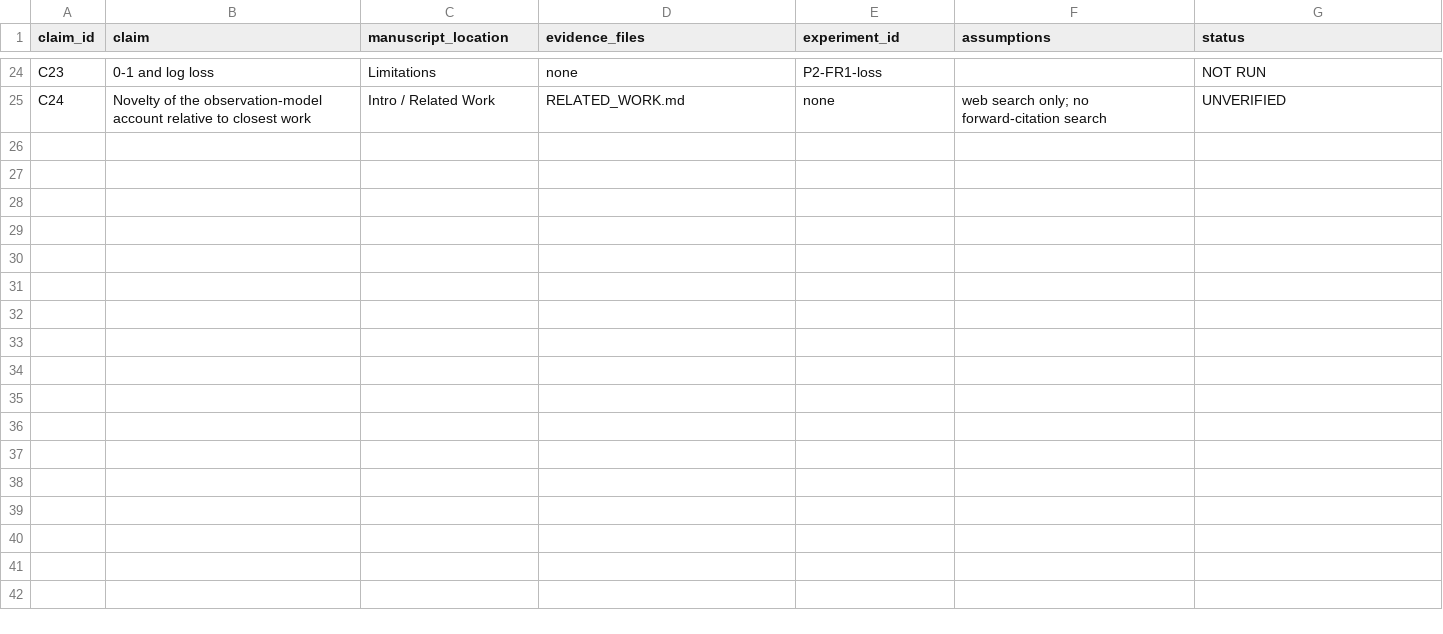
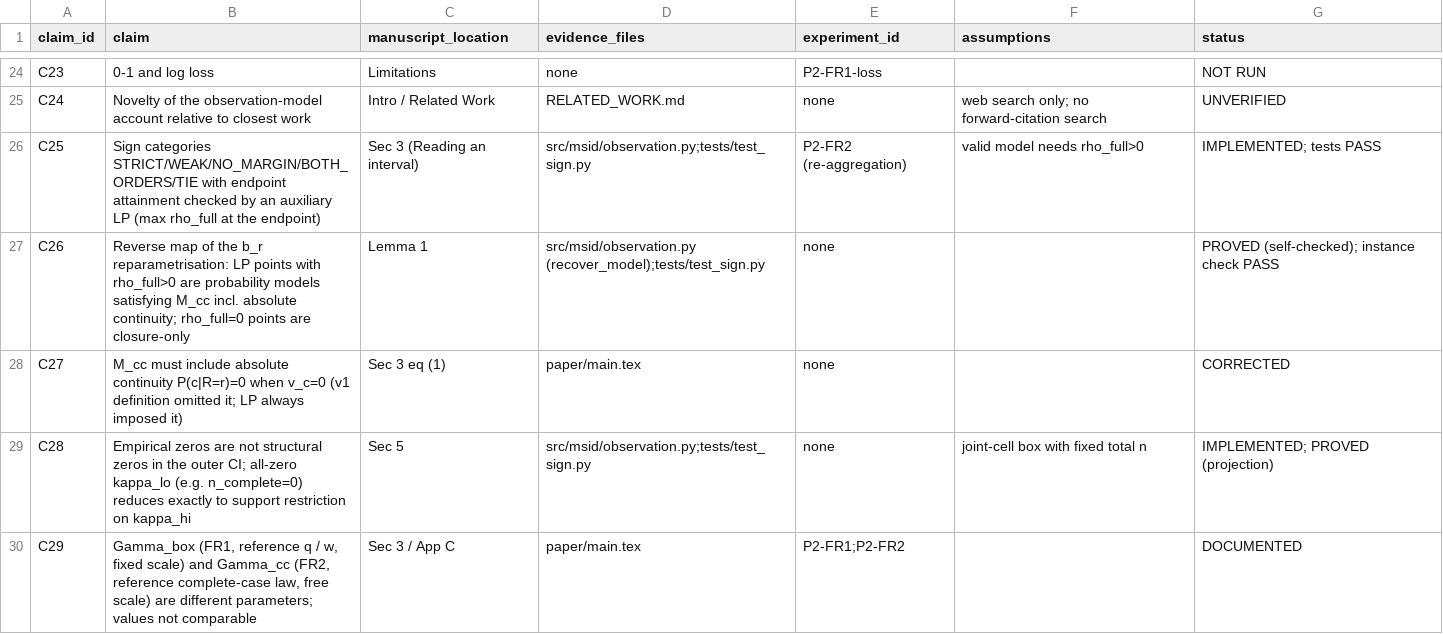
Before and after one commit to donggil113/Identification-and-Sensitivity-under-Missingness-Shift, a CSV file: paper/claims.csv, drawn as a sheet; only a part is shown, gaps mark what is left out; the diff covers the shown part only; the diff names each change by its address in the sheet, - before the commit and + after, or states it on an @@ line.

```diff
--- a/paper/claims.csv
+++ b/paper/claims.csv
+row 26: C25 | Sign categories STRICT/WEAK/NO_MARGIN/BOTH_ORDERS/TIE with endpoint attainment checked by an auxiliary LP (max rho_full at the endpoint) | Sec 3 (Reading an interval) | src/msid/observation.py;tests/test_sign.py | P2-FR2 (re-aggregation) | valid model needs rho_full>0 | IMPLEMENTED; tests PASS
+row 27: C26 | Reverse map of the b_r reparametrisation: LP points with rho_full>0 are probability models satisfying M_cc incl. absolute continuity; rho_full=0 points are closure-only | Lemma 1 | src/msid/observation.py (recover_model);tests/test_sign.py | none |  | PROVED (self-checked); instance check PASS
+row 28: C27 | M_cc must include absolute continuity P(c|R=r)=0 when v_c=0 (v1 definition omitted it; LP always imposed it) | Sec 3 eq (1) | paper/main.tex | none |  | CORRECTED
+row 29: C28 | Empirical zeros are not structural zeros in the outer CI; all-zero kappa_lo (e.g. n_complete=0) reduces exactly to support restriction on kappa_hi | Sec 5 | src/msid/observation.py;tests/test_sign.py | none | joint-cell box with fixed total n | IMPLEMENTED; PROVED (projection)
+row 30: C29 | Gamma_box (FR1, reference q / w, fixed scale) and Gamma_cc (FR2, reference complete-case law, free scale) are different parameters; values not comparable | Sec 3 / App C | paper/main.tex | P2-FR1;P2-FR2 |  | DOCUMENTED
```
Also changed, not shown: 4 added rows and 8 edited cells elsewhere in this file, 11 other files.
